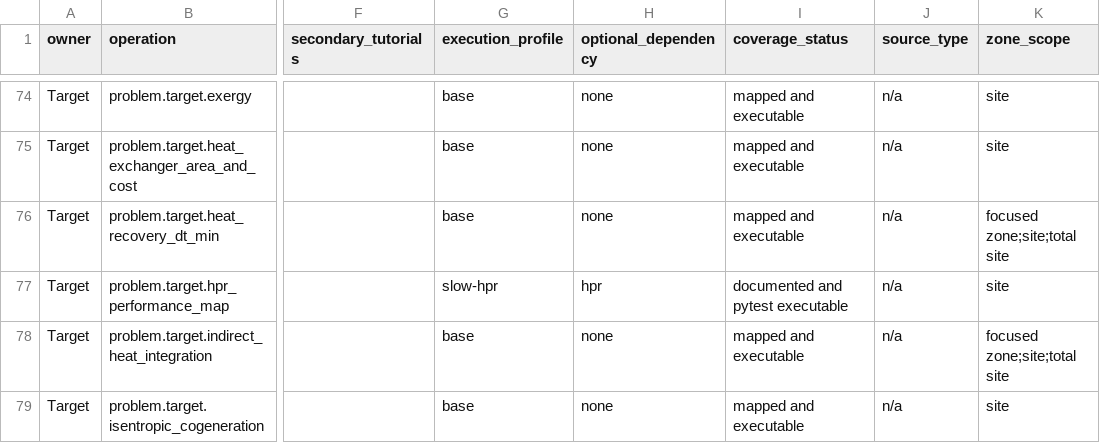
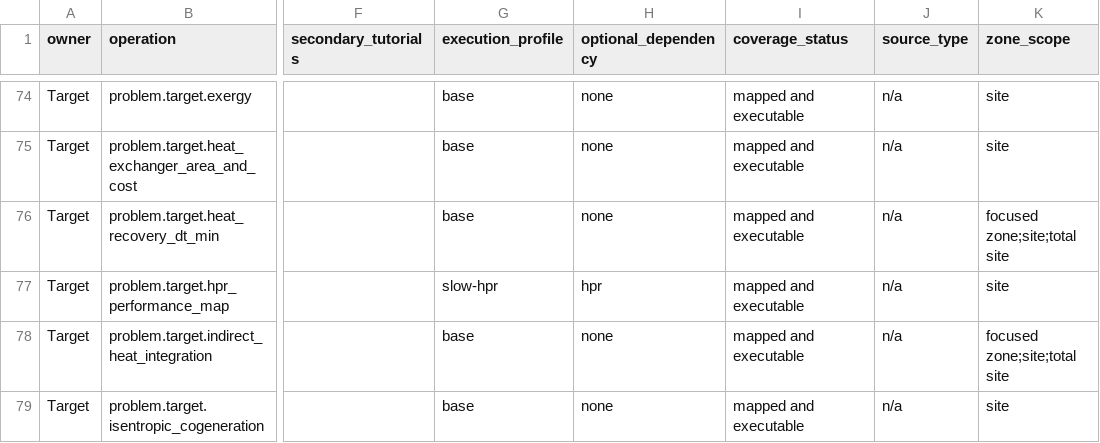
Before and after one commit to waikato-ahuora-smart-energy-systems/OpenPinch, a CSV file: docs/_data/tutorial-coverage.csv, drawn as a sheet; only a part is shown, gaps mark what is left out; the diff names each change by its address in the sheet, - before the commit and + after, or states it on an @@ line.

Commit message:
docs: add comprehensive HPR performance map tutorial

```diff
--- a/docs/_data/tutorial-coverage.csv
+++ b/docs/_data/tutorial-coverage.csv
-I77 (coverage_status): documented and pytest executable
+I77 (coverage_status): mapped and executable
```
Also changed, not shown: 18 other files.
